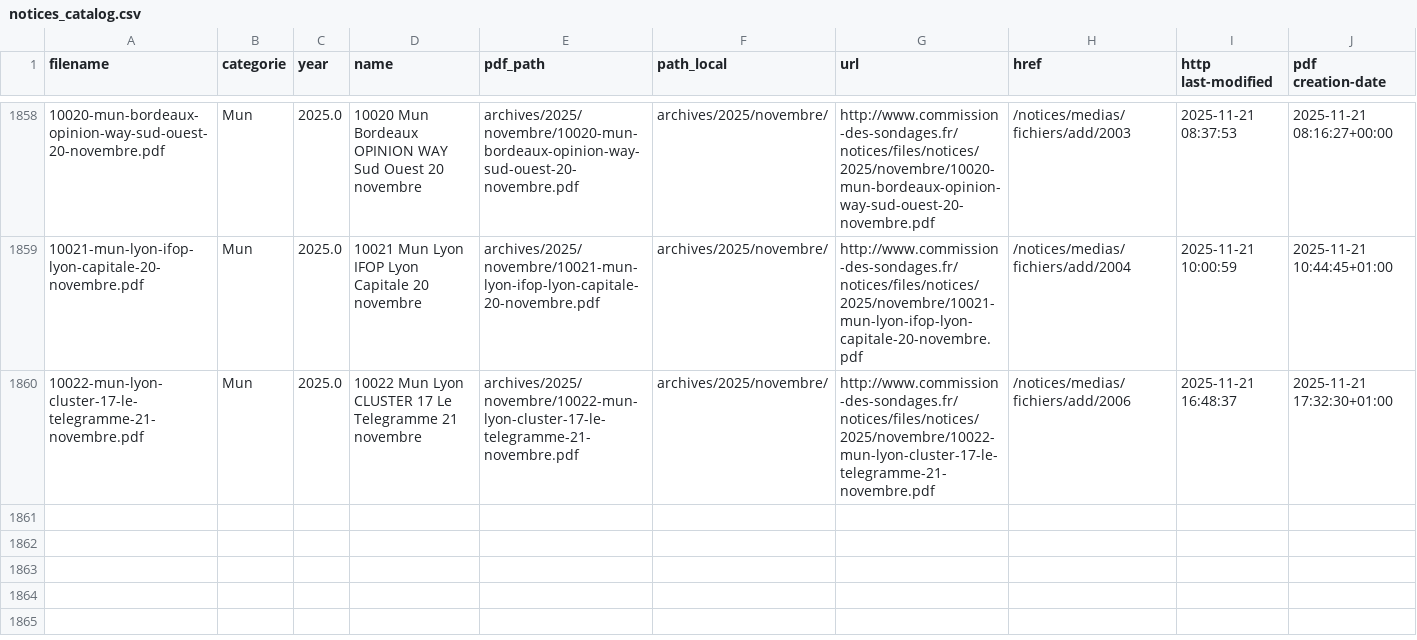
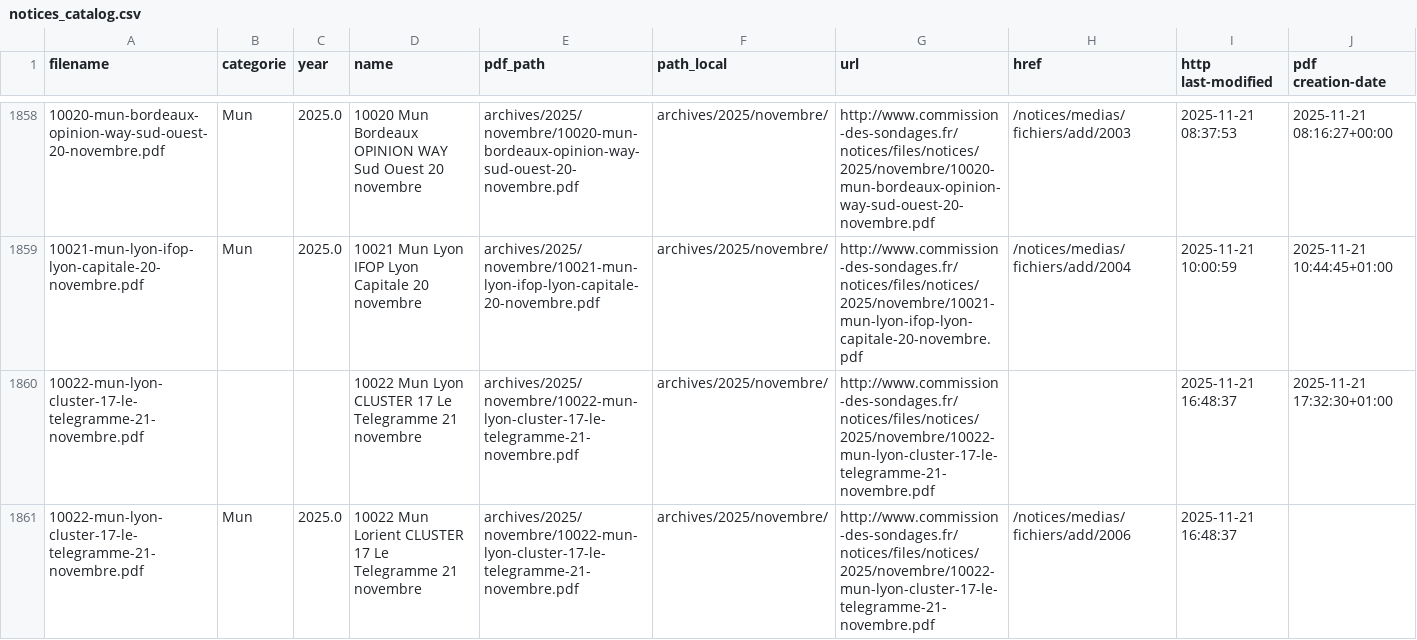
Before and after one commit to MieuxVoter/sondages-commission-index, a CSV file: notices_catalog.csv, drawn as a sheet; only a part is shown, gaps mark what is left out; addresses are those after the commit; the diff names each change by its address in the sheet, - before the commit and + after, or states it on an @@ line.

```diff
--- a/notices_catalog.csv
+++ b/notices_catalog.csv
+row 1860: 10022-mun-lyon-cluster-17-le-telegramme-21-novembre.pdf |  |  | 10022 Mun Lyon CLUSTER 17 Le Telegramme 21 novembre | archives/2025/novembre/10022-mun-lyon-cluster-17-le-telegramme-21-novembre.pdf | archives/2025/novembre/ | http://www.commission-des-sondages.fr/notices/files/notices/2025/novembre/10022-mun-lyon-cluster-17-le-telegramme-21-novembre.pdf |  | 2025-11-21 16:48:37 | 2025-11-21 17:32:30+01:00
-D1861 (name): 10022 Mun Lyon CLUSTER 17…
+D1861 (name): 10022 Mun Lorient CLUSTER 17…
-J1861 (pdf creation-date): 2025-11-21 17:32:30+01:00
+J1861 (pdf creation-date): (empty)
```
Also changed, not shown: base.csv, files.csv.
